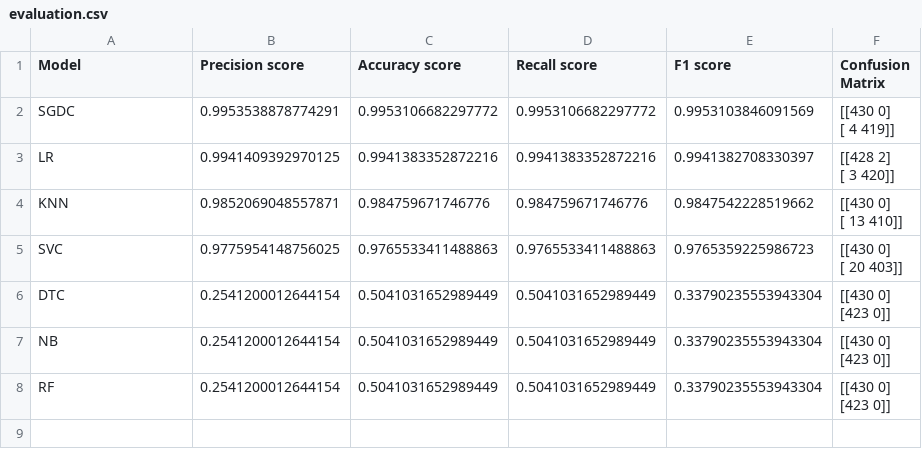
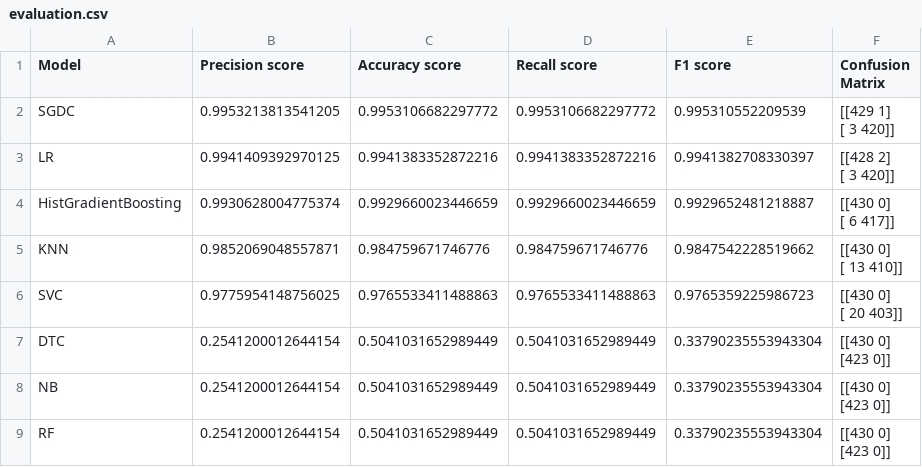
Before and after one commit to DS-CAPSTONE/exercise_correction, a CSV file: core/squat_model/evaluation.csv, drawn as a sheet.

Commit message:
histGradientBoosting plotting.

```diff
--- a/core/squat_model/evaluation.csv
+++ b/core/squat_model/evaluation.csv
@@ -1,6 +1,8 @@
 Model,Precision score,Accuracy score,Recall score,F1 score,Confusion Matrix
-SGDC,0.9953538878774291,0.9953106682297772,0.9953106682297772,0.9953103846091569,"[[430   0]
- [  4 419]]"
+SGDC,0.9953213813541205,0.9953106682297772,0.9953106682297772,0.995310552209539,"[[429   1]
+ [  3 420]]"
 LR,0.9941409392970125,0.9941383352872216,0.9941383352872216,0.9941382708330397,"[[428   2]
  [  3 420]]"
+HistGradientBoosting,0.9930628004775374,0.9929660023446659,0.9929660023446659,0.9929652481218887,"[[430   0]
+ [  6 417]]"
 KNN,0.9852069048557871,0.984759671746776,0.984759671746776,0.9847542228519662,"[[430   0]
```
Also changed, not shown: 10 other files.
